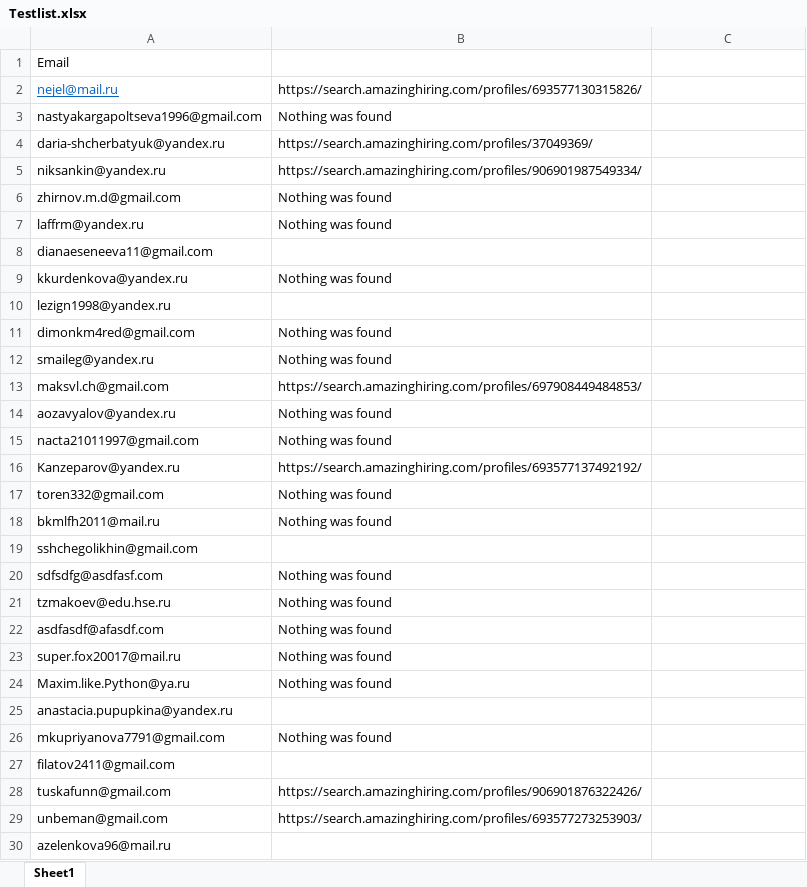
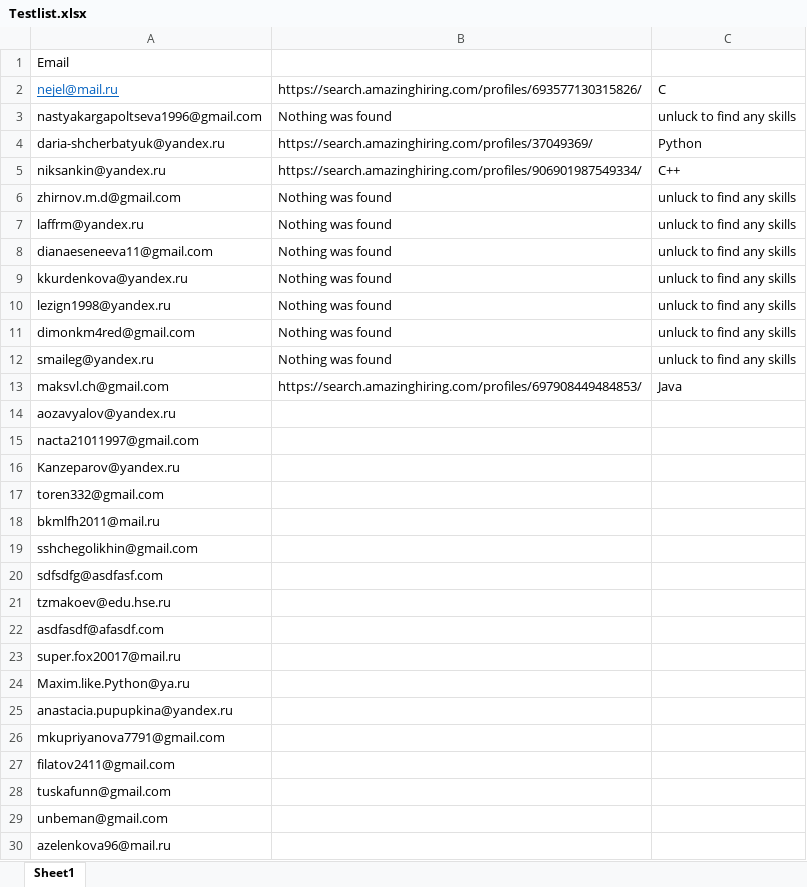
Before and after one commit to Nejel/AmazingHiring_parser, an Excel workbook: workdir/Testlist.xlsx, sheet Sheet1, drawn as a sheet; only a part is shown; values as stored, in another font and other column widths than the file's, no borders; the diff covers the shown part only; the diff names each change by its address in the sheet, - before the commit and + after, or states it on an @@ line.

```diff
--- a/workdir/Testlist.xlsx (sheet Sheet1)
+++ b/workdir/Testlist.xlsx (sheet Sheet1)
-C2: (empty)
+C2: C
-C3: (empty)
+C3: unluck to find any skills
-C4: (empty)
+C4: Python
-C5: (empty)
+C5: C++
-C6:C12: (empty)
+C6:C12: unluck to find any skills
-B8: (empty)
+B8: Nothing was found
-B10: (empty)
+B10: Nothing was found
-C13: (empty)
+C13: Java
-B14:B15: Nothing was found
+B14:B15: (empty)
-B16: https://search.amazinghiring.com/profiles/693577137492192/
+B16: (empty)
-B17:B18: Nothing was found
+B17:B18: (empty)
-B20:B24: Nothing was found
+B20:B24: (empty)
-B26: Nothing was found
+B26: (empty)
-B28: https://search.amazinghiring.com/profiles/906901876322426/
+B28: (empty)
-B29: https://search.amazinghiring.com/profiles/693577273253903/
+B29: (empty)
```
Also changed, not shown: 294 edited cells elsewhere in this sheet, 3 other files.
